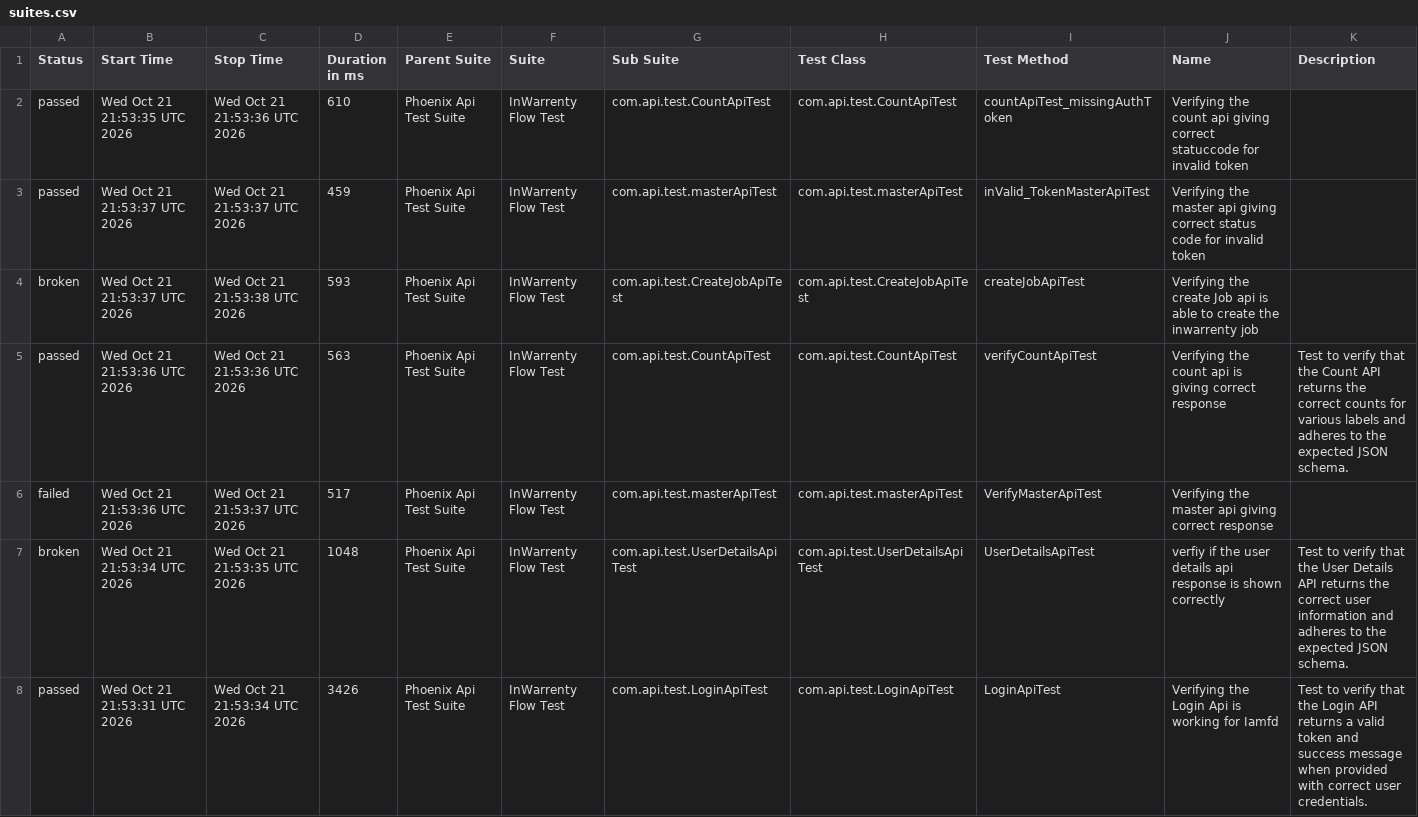
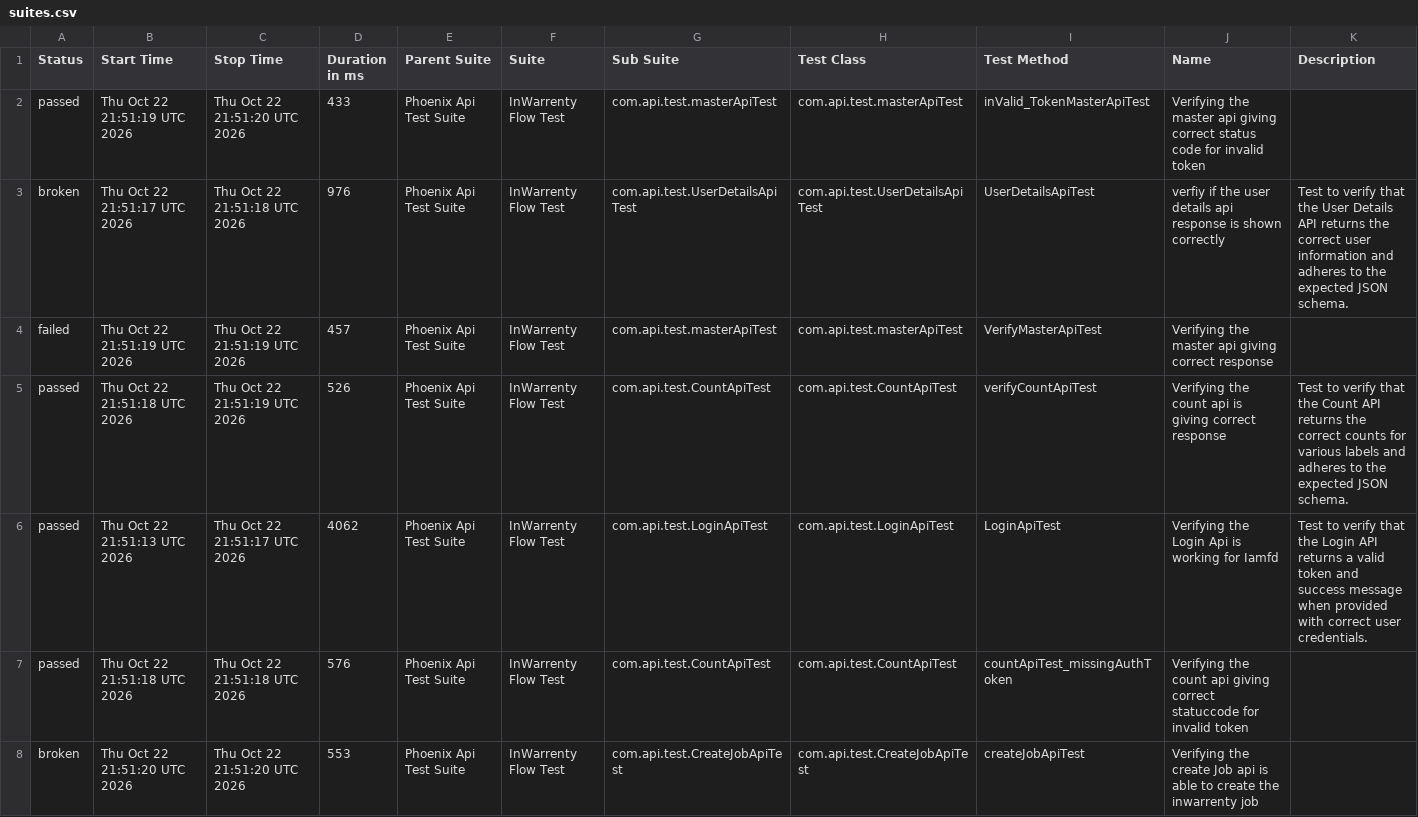
Before and after one commit to ganeshbs98/UI_APIFrameWork, a CSV file: data/suites.csv, drawn as a sheet.

```diff
--- a/data/suites.csv
+++ b/data/suites.csv
@@ -1,8 +1,8 @@
 "Status","Start Time","Stop Time","Duration in ms","Parent Suite","Suite","Sub Suite","Test Class","Test Method","Name","Description"
-"passed","Wed Oct 21 21:53:35 UTC 2026","Wed Oct 21 21:53:36 UTC 2026","610","Phoenix Api Test Suite","InWarrenty Flow Test","com.api.test.CountApiTest","com.api.test.CountApiTest","countApiTest_missingAuthToken","Verifying the count api giving correct statuccode for invalid token",""
-"passed","Wed Oct 21 21:53:37 UTC 2026","Wed Oct 21 21:53:37 UTC 2026","459","Phoenix Api Test Suite","InWarrenty Flow Test","com.api.test.masterApiTest","com.api.test.masterApiTest","inValid_TokenMasterApiTest","Verifying the master api giving correct status code for invalid token",""
-"broken","Wed Oct 21 21:53:37 UTC 2026","Wed Oct 21 21:53:38 UTC 2026","593","Phoenix Api Test Suite","InWarrenty Flow Test","com.api.test.CreateJobApiTest","com.api.test.CreateJobApiTest","createJobApiTest","Verifying the create Job api is able to create the inwarrenty job",""
-"passed","Wed Oct 21 21:53:36 UTC 2026","Wed Oct 21 21:53:36 UTC 2026","563","Phoenix Api Test Suite","InWarrenty Flow Test","com.api.test.CountApiTest","com.api.test.CountApiTest","verifyCountApiTest","Verifying the count api  is giving correct response","Test to verify that the Count API returns the correct counts for various labels and adheres to the expected JSON schema."
-"failed","Wed Oct 21 21:53:36 UTC 2026","Wed Oct 21 21:53:37 UTC 2026","517","Phoenix Api Test Suite","InWarrenty Flow Test","com.api.test.masterApiTest","com.api.test.masterApiTest","VerifyMasterApiTest","Verifying the master api giving correct response",""
-"broken","Wed Oct 21 21:53:34 UTC 2026","Wed Oct 21 21:53:35 UTC 2026","1048","Phoenix Api Test Suite","InWarrenty Flow Test","com.api.test.UserDetailsApiTest","com.api.test.UserDetailsApiTest","UserDetailsApiTest","verfiy if the user details api response is  shown correctly","Test to verify that the User Details API returns the correct user information and adheres to the expected JSON schema."
-"passed","Wed Oct 21 21:53:31 UTC 2026","Wed Oct 21 21:53:34 UTC 2026","3426","Phoenix Api Test Suite","InWarrenty Flow Test","com.api.test.LoginApiTest","com.api.test.LoginApiTest","LoginApiTest","Verifying the Login Api is working for Iamfd","Test to verify that the Login API returns a valid token and success message when provided with correct user credentials."
+"passed","Thu Oct 22 21:51:19 UTC 2026","Thu Oct 22 21:51:20 UTC 2026","433","Phoenix Api Test Suite","InWarrenty Flow Test","com.api.test.masterApiTest","com.api.test.masterApiTest","inValid_TokenMasterApiTest","Verifying the master api giving correct status code for invalid token",""
+"broken","Thu Oct 22 21:51:17 UTC 2026","Thu Oct 22 21:51:18 UTC 2026","976","Phoenix Api Test Suite","InWarrenty Flow Test","com.api.test.UserDetailsApiTest","com.api.test.UserDetailsApiTest","UserDetailsApiTest","verfiy if the user details api response is  shown correctly","Test to verify that the User Details API returns the correct user information and adheres to the expected JSON schema."
+"failed","Thu Oct 22 21:51:19 UTC 2026","Thu Oct 22 21:51:19 UTC 2026","457","Phoenix Api Test Suite","InWarrenty Flow Test","com.api.test.masterApiTest","com.api.test.masterApiTest","VerifyMasterApiTest","Verifying the master api giving correct response",""
+"passed","Thu Oct 22 21:51:18 UTC 2026","Thu Oct 22 21:51:19 UTC 2026","526","Phoenix Api Test Suite","InWarrenty Flow Test","com.api.test.CountApiTest","com.api.test.CountApiTest","verifyCountApiTest","Verifying the count api  is giving correct response","Test to verify that the Count API returns the correct counts for various labels and adheres to the expected JSON schema."
+"passed","Thu Oct 22 21:51:13 UTC 2026","Thu Oct 22 21:51:17 UTC 2026","4062","Phoenix Api Test Suite","InWarrenty Flow Test","com.api.test.LoginApiTest","com.api.test.LoginApiTest","LoginApiTest","Verifying the Login Api is working for Iamfd","Test to verify that the Login API returns a valid token and success message when provided with correct user credentials."
+"passed","Thu Oct 22 21:51:18 UTC 2026","Thu Oct 22 21:51:18 UTC 2026","576","Phoenix Api Test Suite","InWarrenty Flow Test","com.api.test.CountApiTest","com.api.test.CountApiTest","countApiTest_missingAuthToken","Verifying the count api giving correct statuccode for invalid token",""
+"broken","Thu Oct 22 21:51:20 UTC 2026","Thu Oct 22 21:51:20 UTC 2026","553","Phoenix Api Test Suite","InWarrenty Flow Test","com.api.test.CreateJobApiTest","com.api.test.CreateJobApiTest","createJobApiTest","Verifying the create Job api is able to create the inwarrenty job",""
```
Also changed, not shown: data/behaviors.csv, 48 other files.
